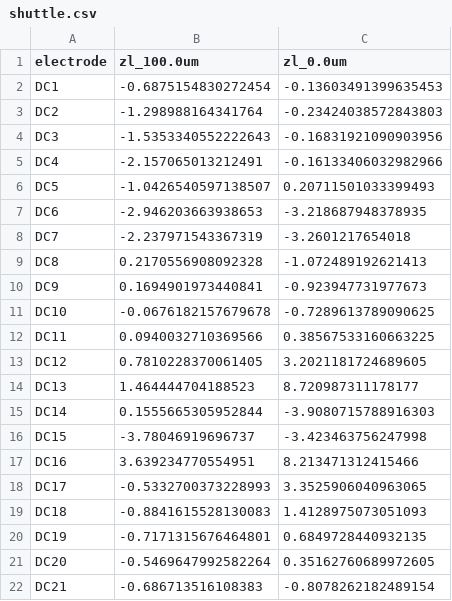
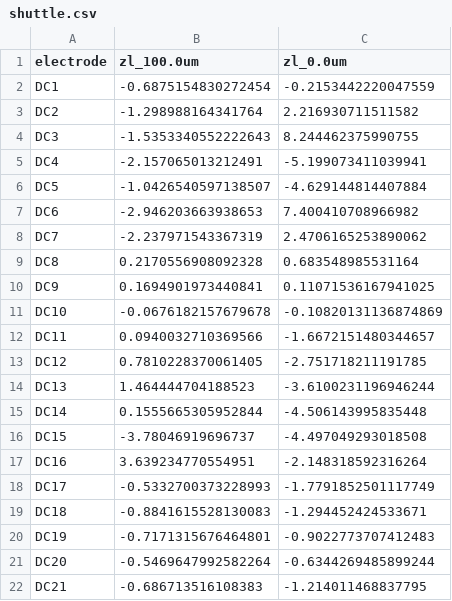
Before and after one commit to HaeffnerLab/bem, a CSV file: examples/Integrated_photonics/shuttle.csv, drawn as a sheet.

```diff
--- a/examples/Integrated_photonics/shuttle.csv
+++ b/examples/Integrated_photonics/shuttle.csv
@@ -1,22 +1,22 @@
 electrode,zl_100.0um,zl_0.0um
-DC1,-0.6875154830272454,-0.13603491399635453
-DC2,-1.298988164341764,-0.23424038572843803
-DC3,-1.5353340552222643,-0.16831921090903956
-DC4,-2.157065013212491,-0.16133406032982966
-DC5,-1.0426540597138507,0.20711501033399493
-DC6,-2.946203663938653,-3.218687948378935
-DC7,-2.237971543367319,-3.2601217654018
-DC8,0.2170556908092328,-1.072489192621413
-DC9,0.1694901973440841,-0.923947731977673
-DC10,-0.0676182157679678,-0.7289613789090625
-DC11,0.0940032710369566,0.38567533160663225
-DC12,0.7810228370061405,3.2021181724689605
-DC13,1.464444704188523,8.720987311178177
-DC14,0.1555665305952844,-3.9080715788916303
-DC15,-3.78046919696737,-3.423463756247998
-DC16,3.639234770554951,8.213471312415466
-DC17,-0.5332700373228993,3.3525906040963065
-DC18,-0.8841615528130083,1.4128975073051093
-DC19,-0.7171315676464801,0.6849728440932135
-DC20,-0.5469647992582264,0.35162760689972605
-DC21,-0.686713516108383,-0.8078262182489154
+DC1,-0.6875154830272454,-0.2153442220047559
+DC2,-1.298988164341764,2.216930711511582
+DC3,-1.5353340552222643,8.244462375990755
+DC4,-2.157065013212491,-5.199073411039941
+DC5,-1.0426540597138507,-4.629144814407884
+DC6,-2.946203663938653,7.400410708966982
+DC7,-2.237971543367319,2.4706165253890062
+DC8,0.2170556908092328,0.683548985531164
+DC9,0.1694901973440841,0.11071536167941025
+DC10,-0.0676182157679678,-0.10820131136874869
+DC11,0.0940032710369566,-1.6672151480344657
+DC12,0.7810228370061405,-2.751718211191785
+DC13,1.464444704188523,-3.6100231196946244
+DC14,0.1555665305952844,-4.506143995835448
+DC15,-3.78046919696737,-4.497049293018508
+DC16,3.639234770554951,-2.148318592316264
+DC17,-0.5332700373228993,-1.7791852501117749
+DC18,-0.8841615528130083,-1.294452424533671
+DC19,-0.7171315676464801,-0.9022773707412483
+DC20,-0.5469647992582264,-0.6344269485899244
+DC21,-0.686713516108383,-1.214011468837795
```
Also changed, not shown: 6 other files.
